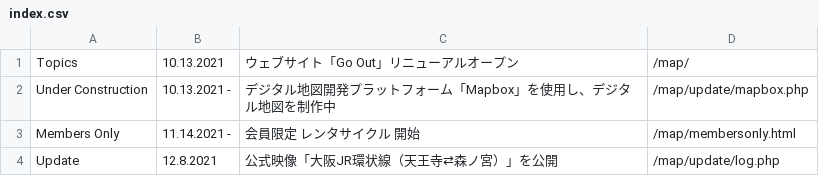
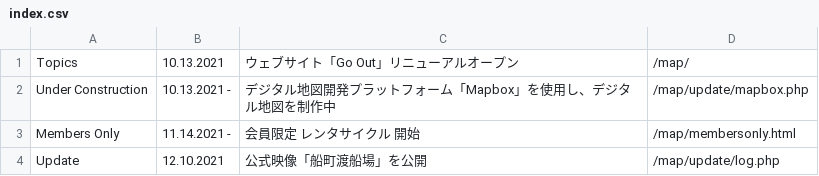
Before and after one commit to creative-community-pehu/goout, a CSV file: update/index.csv, drawn as a sheet.

Commit message:
Update index.csv

```diff
--- a/update/index.csv
+++ b/update/index.csv
@@ -3,2 +3,2 @@ Under Construction,10.13.2021 -,"デジタル地図開発プラットフォー
 Members Only,11.14.2021 -,"会員限定 レンタサイクル 開始",/map/membersonly.html
-Update,12.8.2021,"公式映像「大阪JR環状線（天王寺⇄森ノ宮）」を公開",/map/update/log.php
+Update,12.10.2021,"公式映像「船町渡船場」を公開",/map/update/log.php
```
